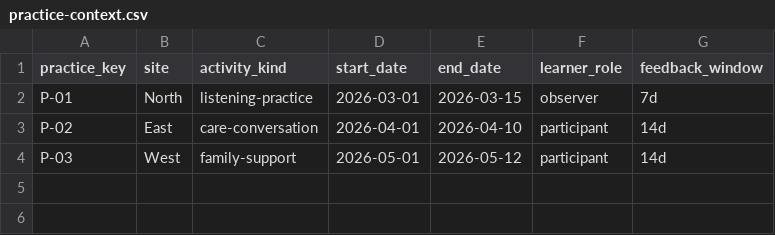
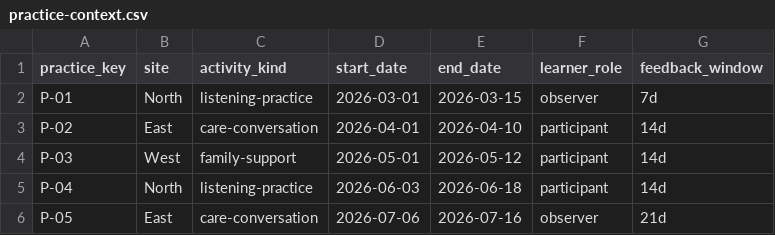
Before and after one commit to rotatinghomew/q003-palliative-practice-evaluation, a CSV file: data/practice-context.csv, drawn as a sheet.

```diff
--- a/data/practice-context.csv
+++ b/data/practice-context.csv
@@ -4 +4,3 @@ P-02,East,care-conversation,2026-04-01,2026-04-10,participant,14d
 P-03,West,family-support,2026-05-01,2026-05-12,participant,14d
+P-04,North,listening-practice,2026-06-03,2026-06-18,participant,14d
+P-05,East,care-conversation,2026-07-06,2026-07-16,observer,21d
```
Also changed, not shown: data/practice-feedback.csv.
